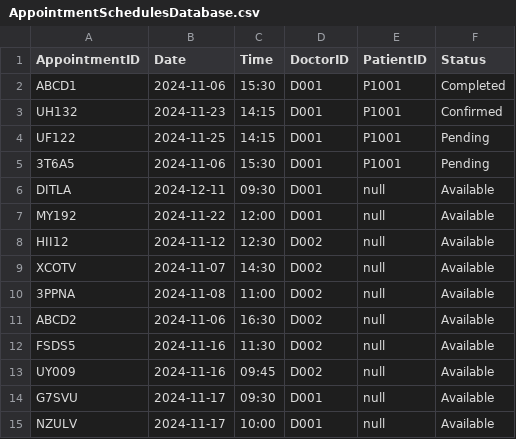
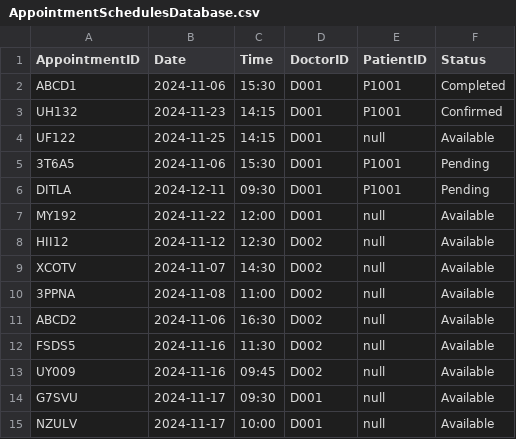
Before and after one commit to TAN-AIK-CHONG/SC2002-HMS, a CSV file: src/database/AppointmentSchedulesDatabase.csv, drawn as a sheet.

```diff
--- a/src/database/AppointmentSchedulesDatabase.csv
+++ b/src/database/AppointmentSchedulesDatabase.csv
@@ -3,5 +3,5 @@ ABCD1,2024-11-06,15:30,D001,P1001,Completed
 UH132,2024-11-23,14:15,D001,P1001,Confirmed
-UF122,2024-11-25,14:15,D001,P1001,Pending
+UF122,2024-11-25,14:15,D001,null,Available
 3T6A5,2024-11-06,15:30,D001,P1001,Pending
-DITLA,2024-12-11,09:30,D001,null,Available
+DITLA,2024-12-11,09:30,D001,P1001,Pending
 MY192,2024-11-22,12:00,D001,null,Available
```
Also changed, not shown: src/database/PatientDatabase.csv, 2 other files.
